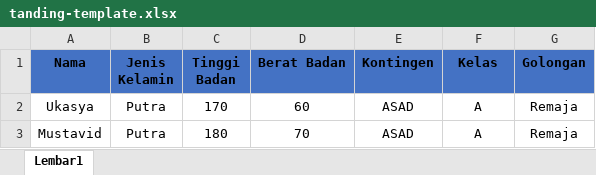
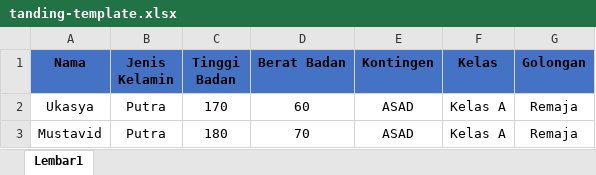
Before and after one commit to fitrailyasa/simaps-ukasya, an Excel workbook: public/assets/template/tanding-template.xlsx, sheet Lembar1, drawn as a sheet; values as stored, in another font and other column widths than the file's, no borders; the diff names each change by its address in the sheet, - before the commit and + after, or states it on an @@ line.

Commit message:
update

```diff
--- a/public/assets/template/tanding-template.xlsx (sheet Lembar1)
+++ b/public/assets/template/tanding-template.xlsx (sheet Lembar1)
-F2:F3 (Kelas): A
+F2:F3 (Kelas): Kelas A
```
